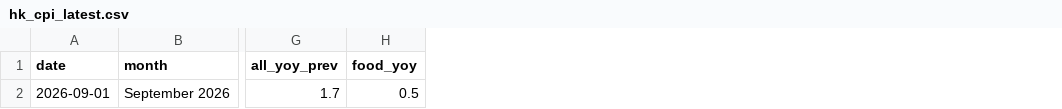
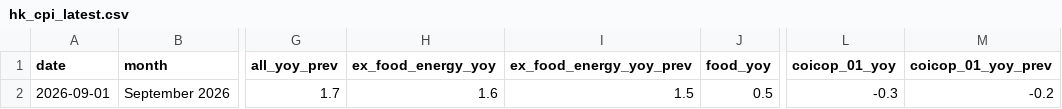
Before and after one commit to AsiaDecoded/Asia-vitals, a CSV file: data/hk/cpi/hk_cpi_latest.csv, drawn as a sheet; only a part is shown, gaps mark what is left out; the diff names each change by its address in the sheet, - before the commit and + after, or states it on an @@ line.

```diff
--- a/data/hk/cpi/hk_cpi_latest.csv
+++ b/data/hk/cpi/hk_cpi_latest.csv
+column H (ex_food_energy_yoy), row 2: 1.6
+column I (ex_food_energy_yoy_prev), row 2: 1.5
+column L (coicop_01_yoy), row 2: -0.3
+column M (coicop_01_yoy_prev), row 2: -0.2
```
Also changed, not shown: 10 other files.
